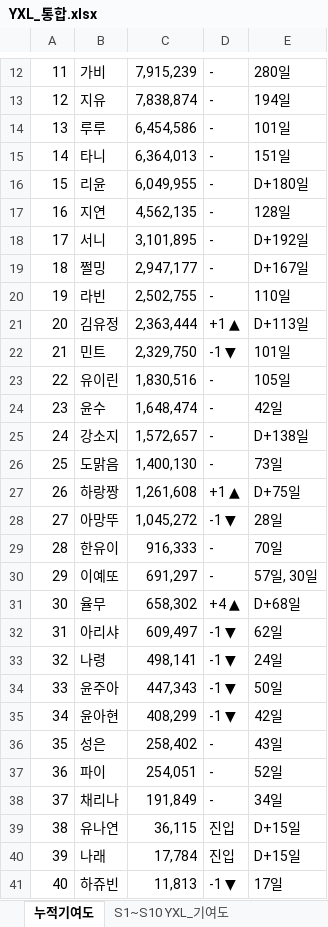
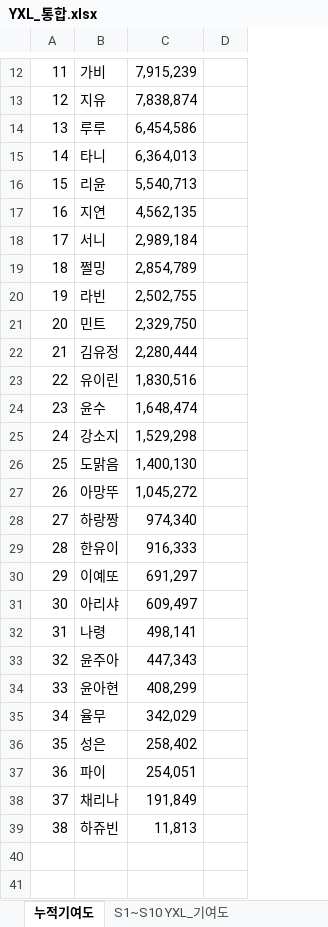
Before and after one commit to yxlinfo/yxl-info, an Excel workbook: docs/YXL_통합.xlsx, sheet 누적기여도, drawn as a sheet; only a part is shown, gaps mark what is left out; values as stored, in another font and other column widths than the file's, no cell formats; charts and pictures not drawn; removed rows and columns are numbered as before the commit, all else as after; the diff covers the shown part only; the diff names each change by its address in the sheet, - before the commit and + after, or states it on an @@ line.

```diff
--- a/docs/YXL_통합.xlsx (sheet 누적기여도)
+++ b/docs/YXL_통합.xlsx (sheet 누적기여도)
-column D, rows 12-20: all -; rows 22-26: -1 ▼ | - | - | - | -; rows 28-30: -1 ▼ | - | -; rows 32-38: -1 ▼ | -1 ▼ | -1 ▼ | -1 ▼ | - | - | -; row 41: -1 ▼
-column E, rows 12-20: 280일 | 194일 | 101일 | 151일 | D+180일 | 128일 | D+192일 | D+167일 | 110일; rows 22-26: 101일 | 105일 | 42일 | D+138일 | 73일; rows 28-30: 28일 | 70일 | 57일, 30일; rows 32-38: 62일 | 24일 | 50일 | 42일 | 43일 | 52일 | 34일; row 41: 17일
+column D, empty
-C16: 6,049,955
+C16: 5,540,713
-C18: 3,101,895
+C18: 2,989,184
-C19: 2,947,177
+C19: 2,854,789
-row 21: 20 | 김유정 | 2,363,444 | +1 ▲ | D+113일
@@ column A renumbered from row 21 down @@
+row 22: 21 | 김유정 | 2,280,444
-C25: 1,572,657
+C25: 1,529,298
-row 27: 26 | 하랑짱 | 1,261,608 | +1 ▲ | D+75일
+row 28: 27 | 하랑짱 | 974,340
-row 31: 30 | 율무 | 658,302 | +4 ▲ | D+68일
+row 35: 34 | 율무 | 342,029
-row 39: 38 | 유나연 | 36,115 | 진입 | D+15일
-row 40: 39 | 나래 | 17,784 | 진입 | D+15일
```
Also changed, not shown: 1 added row, 1 removed row and 2 edited cells elsewhere in this sheet, sheet S1~S10 YXL_기여도, sheet YXL_시즌8_누적기여도, sheet YXL_시즌1_기여도, cell formats, charts or pictures.
